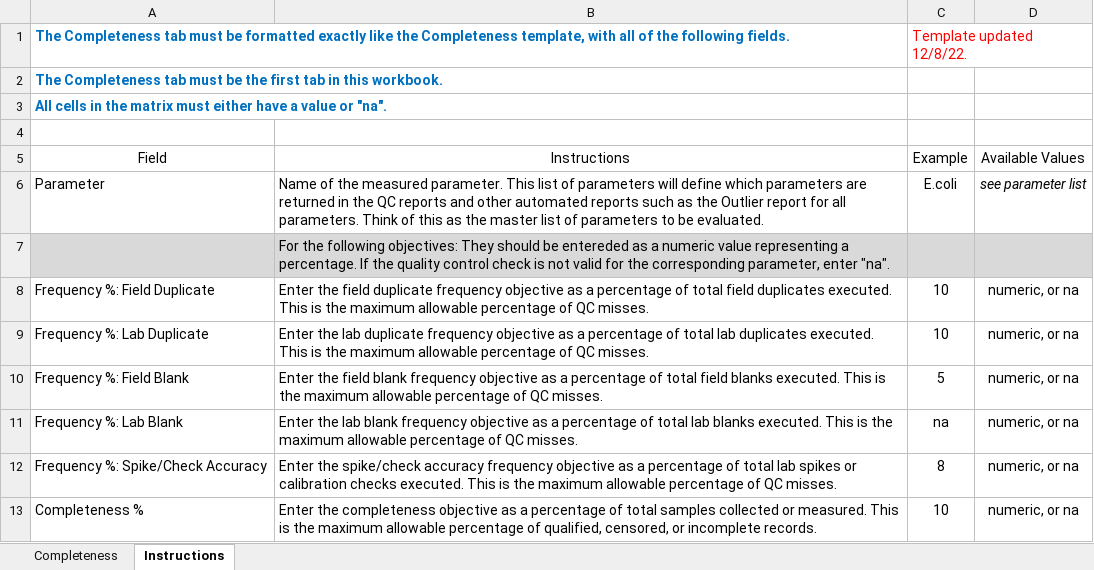
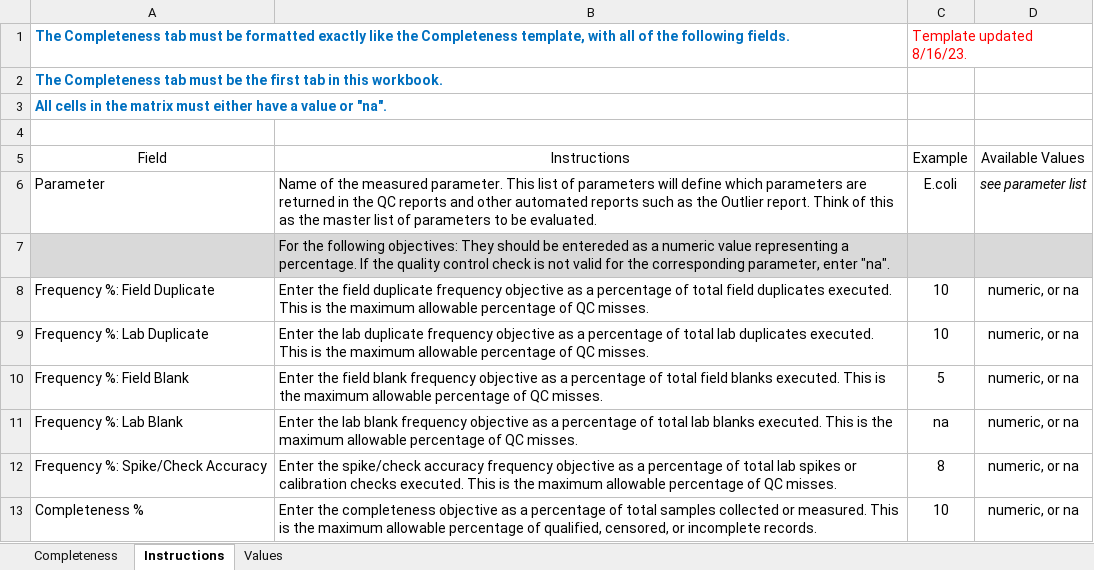
Before and after one commit to massbays-tech/MassWateR, an Excel workbook: inst/extdata/MassWateR_DQOFreqComp_Template.xlsx, sheet Instructions, drawn as a sheet; values as stored, in another font and other column widths than the file's, no borders; the diff names each change by its address in the sheet, - before the commit and + after, or states it on an @@ line.

```diff
--- a/inst/extdata/MassWateR_DQOFreqComp_Template.xlsx (sheet Instructions)
+++ b/inst/extdata/MassWateR_DQOFreqComp_Template.xlsx (sheet Instructions)
+sheet tab: Values
-C1 (Example): Template updated 12/8/22.
+C1 (Example): Template updated 8/16/23.
-B6 (Instructions): …the Outlier report for all parameters. Think of…
+B6 (Instructions): …the Outlier report. Think of…
```
Also changed, not shown: inst/extdata/MassWateR_DQOAccuracy_Template.xlsx, inst/extdata/MassWateR_WQXMeta_Template.xlsx.
